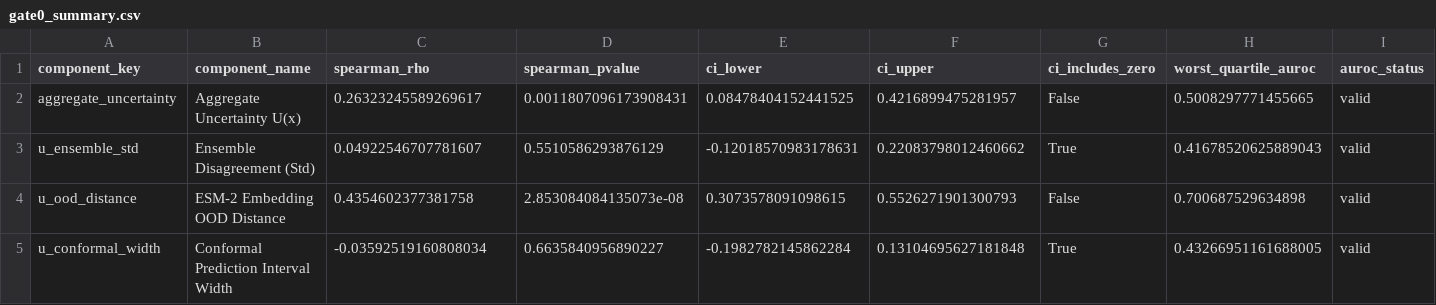
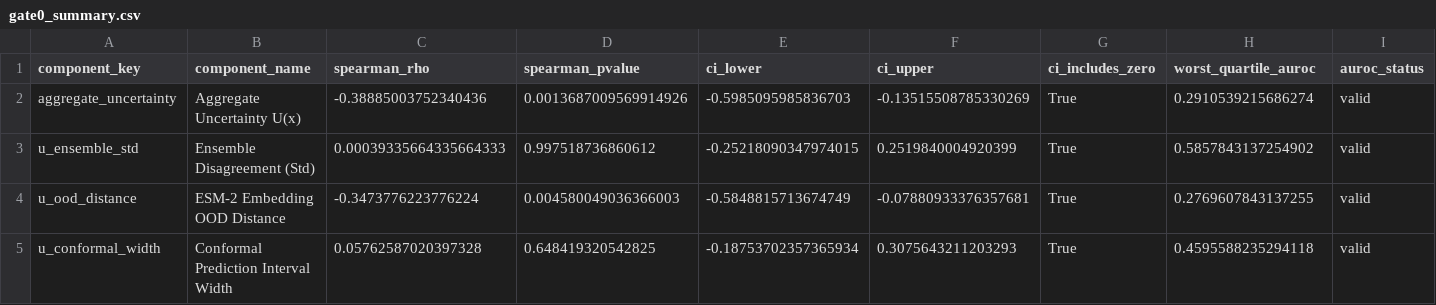
Before and after one commit to salmonangelo/Q_Catalyst, a CSV file: reports/tables/gate0_summary.csv, drawn as a sheet.

```diff
--- a/reports/tables/gate0_summary.csv
+++ b/reports/tables/gate0_summary.csv
@@ -1,5 +1,5 @@
 component_key,component_name,spearman_rho,spearman_pvalue,ci_lower,ci_upper,ci_includes_zero,worst_quartile_auroc,auroc_status
-aggregate_uncertainty,Aggregate Uncertainty U(x),0.26323245589269617,0.0011807096173908431,0.08478404152441525,0.4216899475281957,False,0.5008297771455665,valid
-u_ensemble_std,Ensemble Disagreement (Std),0.04922546707781607,0.5510586293876129,-0.12018570983178631,0.22083798012460662,True,0.41678520625889043,valid
-u_ood_distance,ESM-2 Embedding OOD Distance,0.4354602377381758,2.853084084135073e-08,0.3073578091098615,0.5526271901300793,False,0.700687529634898,valid
-u_conformal_width,Conformal Prediction Interval Width,-0.03592519160808034,0.6635840956890227,-0.1982782145862284,0.13104695627181848,True,0.43266951161688005,valid
+aggregate_uncertainty,Aggregate Uncertainty U(x),-0.38885003752340436,0.0013687009569914926,-0.5985095985836703,-0.13515508785330269,True,0.2910539215686274,valid
+u_ensemble_std,Ensemble Disagreement (Std),0.00039335664335664333,0.997518736860612,-0.25218090347974015,0.2519840004920399,True,0.5857843137254902,valid
+u_ood_distance,ESM-2 Embedding OOD Distance,-0.3473776223776224,0.004580049036366003,-0.5848815713674749,-0.07880933376357681,True,0.2769607843137255,valid
+u_conformal_width,Conformal Prediction Interval Width,0.05762587020397328,0.648419320542825,-0.18753702357365934,0.3075643211203293,True,0.4595588235294118,valid
```
Also changed, not shown: reports/tables/benchmark_summary.csv, reports/tables/petgym_file_manifest.csv, 38 other files.
